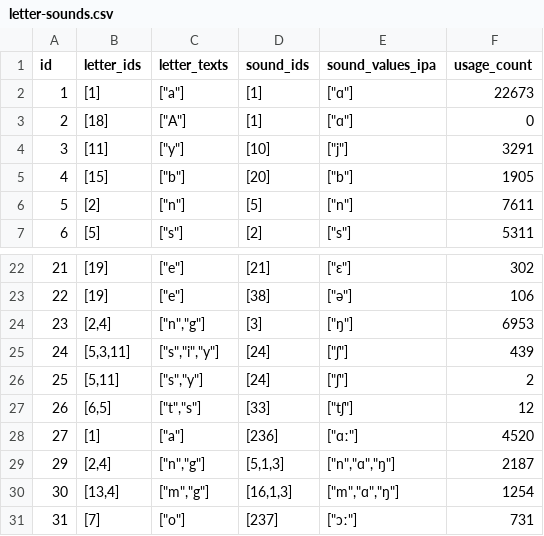
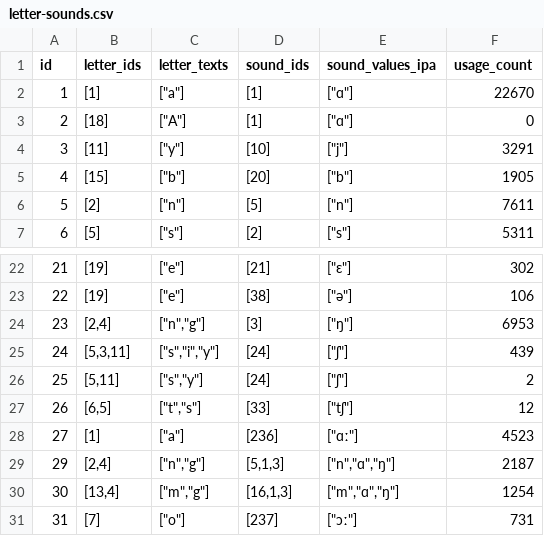
Before and after one commit to elimu-ai/webapp-lfs, a CSV file: lang-TGL/letter-sounds.csv, drawn as a sheet; only a part is shown, gaps mark what is left out.

```diff
--- a/lang-TGL/letter-sounds.csv
+++ b/lang-TGL/letter-sounds.csv
@@ -1,3 +1,3 @@
 id,letter_ids,letter_texts,sound_ids,sound_values_ipa,usage_count
-1,[1],"[""a""]",[1],"[""ɑ""]",22673
+1,[1],"[""a""]",[1],"[""ɑ""]",22670
 2,[18],"[""A""]",[1],"[""ɑ""]",0
@@ -27,3 +27,3 @@ id,letter_ids,letter_texts,sound_ids,sound_values_ipa,usage_count
 26,"[6,5]","[""t"",""s""]",[33],"[""tʃ""]",12
-27,[1],"[""a""]",[236],"[""ɑː""]",4520
+27,[1],"[""a""]",[236],"[""ɑː""]",4523
 29,"[2,4]","[""n"",""g""]","[5,1,3]","[""n"",""ɑ"",""ŋ""]",2187
```
Also changed, not shown: lang-ENG/emojis.csv, lang-HIN/emojis.csv, 4 other files.
